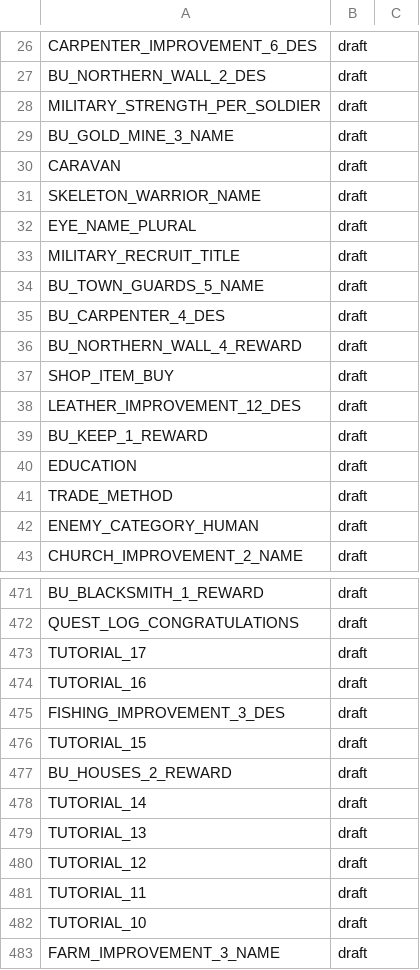
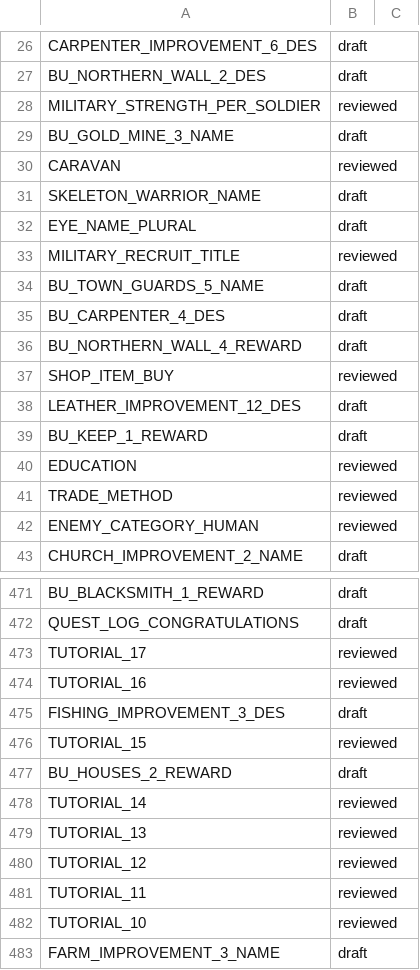
Before and after one commit to TimTini/hearth-and-hamlet-vietnamese, a CSV file: localization/status.csv, drawn as a sheet; only a part is shown, gaps mark what is left out; the diff covers the shown part only.

```diff
--- a/localization/status.csv
+++ b/localization/status.csv
@@ -27,8 +27,8 @@ CARPENTER_IMPROVEMENT_6_DES,draft,
 BU_NORTHERN_WALL_2_DES,draft,
-MILITARY_STRENGTH_PER_SOLDIER,draft,
+MILITARY_STRENGTH_PER_SOLDIER,reviewed,
 BU_GOLD_MINE_3_NAME,draft,
-CARAVAN,draft,
+CARAVAN,reviewed,
 SKELETON_WARRIOR_NAME,draft,
 EYE_NAME_PLURAL,draft,
-MILITARY_RECRUIT_TITLE,draft,
+MILITARY_RECRUIT_TITLE,reviewed,
 BU_TOWN_GUARDS_5_NAME,draft,
@@ -36,8 +36,8 @@ BU_CARPENTER_4_DES,draft,
 BU_NORTHERN_WALL_4_REWARD,draft,
-SHOP_ITEM_BUY,draft,
+SHOP_ITEM_BUY,reviewed,
 LEATHER_IMPROVEMENT_12_DES,draft,
 BU_KEEP_1_REWARD,draft,
-EDUCATION,draft,
-TRADE_METHOD,draft,
-ENEMY_CATEGORY_HUMAN,draft,
+EDUCATION,reviewed,
+TRADE_METHOD,reviewed,
+ENEMY_CATEGORY_HUMAN,reviewed,
 CHURCH_IMPROVEMENT_2_NAME,draft,
@@ -472,12 +472,12 @@ BU_BLACKSMITH_1_REWARD,draft,
 QUEST_LOG_CONGRATULATIONS,draft,
-TUTORIAL_17,draft,
-TUTORIAL_16,draft,
+TUTORIAL_17,reviewed,
+TUTORIAL_16,reviewed,
 FISHING_IMPROVEMENT_3_DES,draft,
-TUTORIAL_15,draft,
+TUTORIAL_15,reviewed,
 BU_HOUSES_2_REWARD,draft,
-TUTORIAL_14,draft,
-TUTORIAL_13,draft,
-TUTORIAL_12,draft,
-TUTORIAL_11,draft,
-TUTORIAL_10,draft,
+TUTORIAL_14,reviewed,
+TUTORIAL_13,reviewed,
+TUTORIAL_12,reviewed,
+TUTORIAL_11,reviewed,
+TUTORIAL_10,reviewed,
 FARM_IMPROVEMENT_3_NAME,draft,
```
Also changed, not shown: 137 edited cells elsewhere in this file, localization/glossary.csv, 3 other files.
